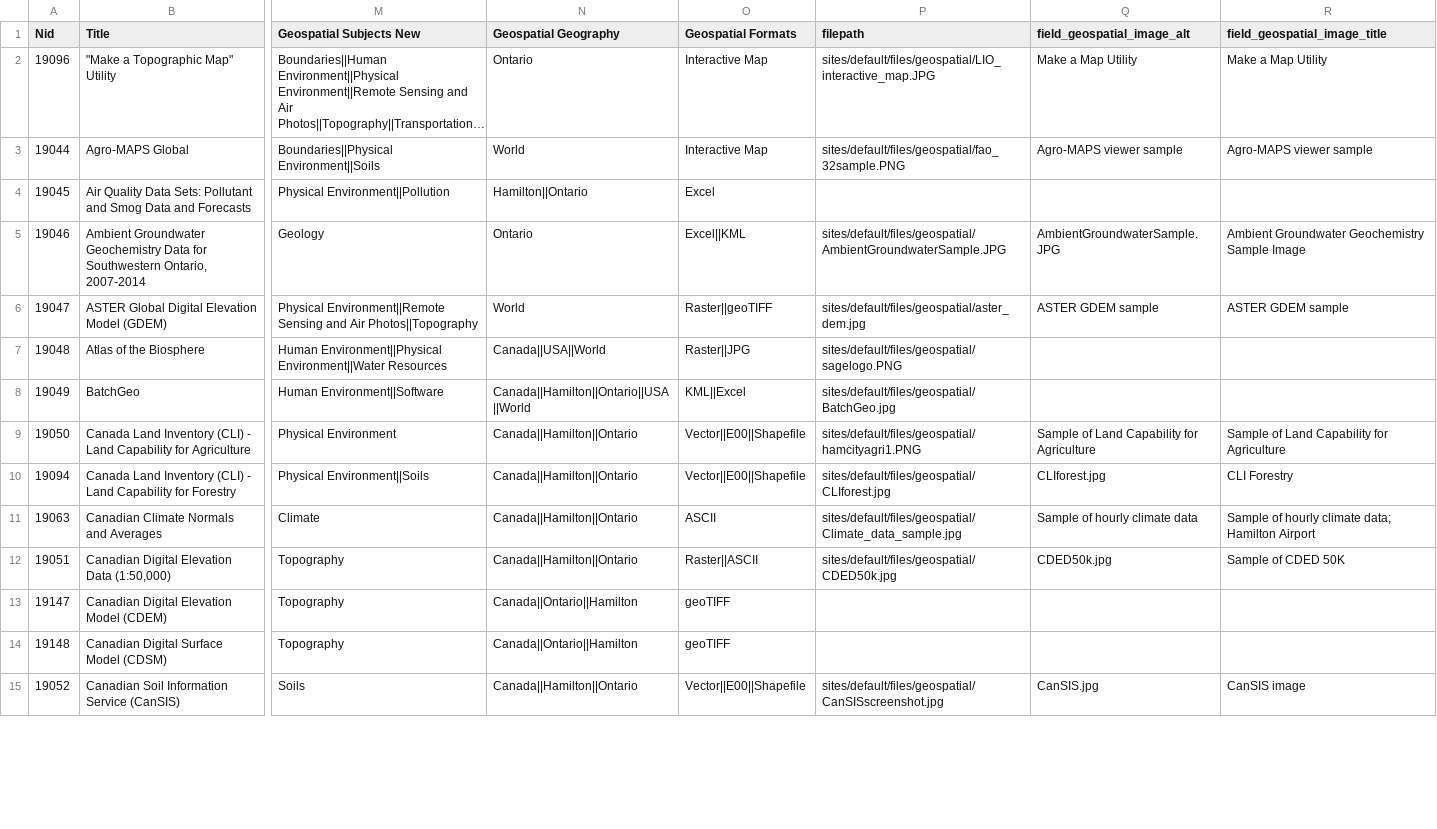
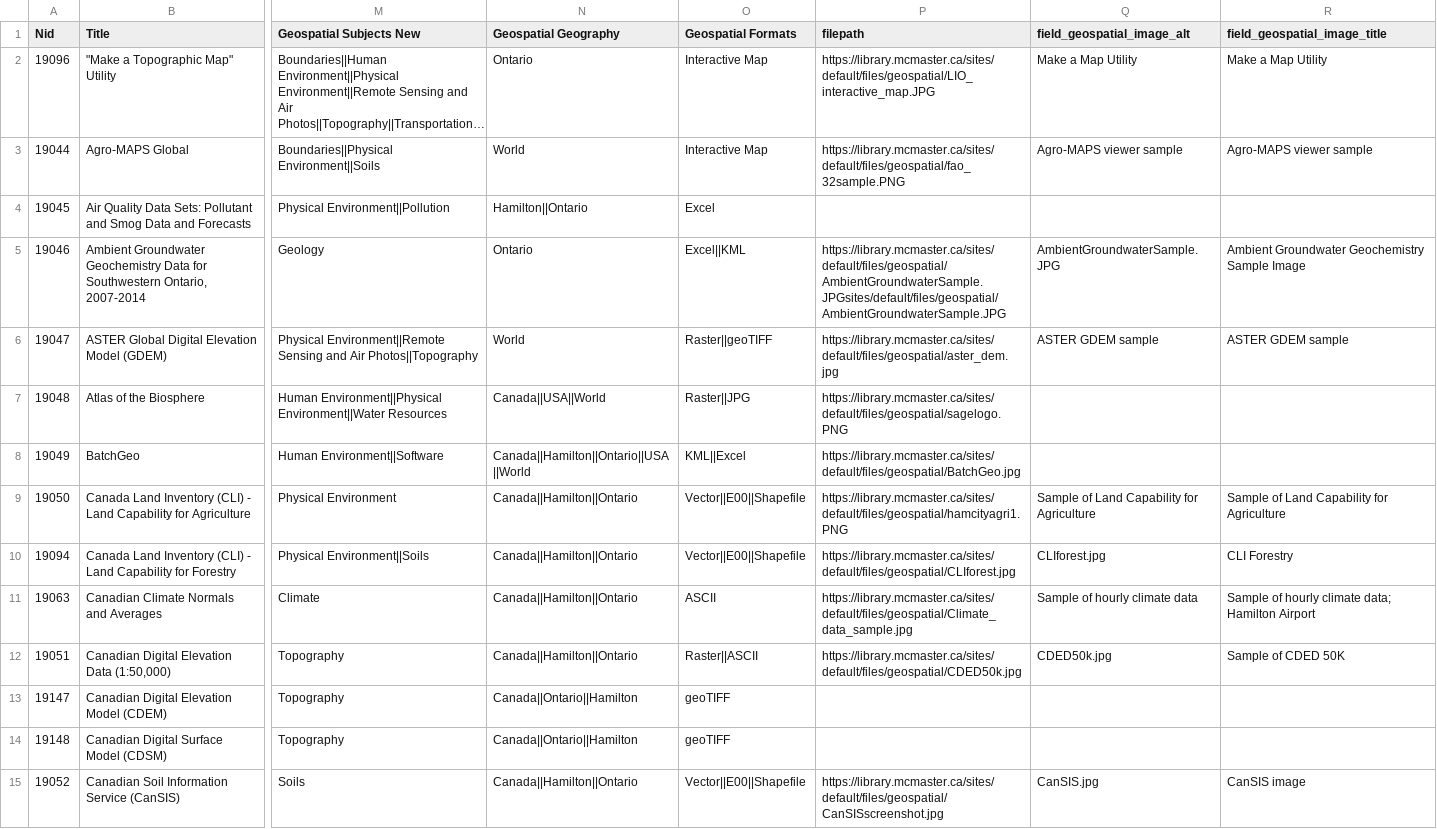
Before and after one commit to McMaster-University-Library/GeoPortal-Harvester-Geospatial-Data-Pages, a CSV file: Geospatial_Data.csv, drawn as a sheet; only a part is shown, gaps mark what is left out; long unchanged cells end in …; the diff covers the shown part only; the diff names each change by its address in the sheet, - before the commit and + after, or states it on an @@ line.

Commit message:
Removing duplicates and fixing filepaths.

```diff
--- a/Geospatial_Data.csv
+++ b/Geospatial_Data.csv
-P2 (filepath): sites/default/files/geospatial/LIO_interactive_map.JPG
+P2 (filepath): https://library.mcmaster.ca/sites/default/files/geospatial/LIO_interactive_map.JPG
-P3 (filepath): sites/default/files/geospatial/fao_32sample.PNG
+P3 (filepath): https://library.mcmaster.ca/sites/default/files/geospatial/fao_32sample.PNG
-P5 (filepath): sites/default/files/geospatial/AmbientGroundwaterSample.JPG
+P5 (filepath): https://library.mcmaster.ca/sites/default/files/geospatial/AmbientGroundwaterSample.JPGsites/default/files/geospatial/AmbientGroundwaterSample.JPG
-P6 (filepath): sites/default/files/geospatial/aster_dem.jpg
+P6 (filepath): https://library.mcmaster.ca/sites/default/files/geospatial/aster_dem.jpg
-P7 (filepath): sites/default/files/geospatial/sagelogo.PNG
+P7 (filepath): https://library.mcmaster.ca/sites/default/files/geospatial/sagelogo.PNG
-P8 (filepath): sites/default/files/geospatial/BatchGeo.jpg
+P8 (filepath): https://library.mcmaster.ca/sites/default/files/geospatial/BatchGeo.jpg
-P9 (filepath): sites/default/files/geospatial/hamcityagri1.PNG
+P9 (filepath): https://library.mcmaster.ca/sites/default/files/geospatial/hamcityagri1.PNG
-P10 (filepath): sites/default/files/geospatial/CLIforest.jpg
+P10 (filepath): https://library.mcmaster.ca/sites/default/files/geospatial/CLIforest.jpg
-P11 (filepath): sites/default/files/geospatial/Climate_data_sample.jpg
+P11 (filepath): https://library.mcmaster.ca/sites/default/files/geospatial/Climate_data_sample.jpg
-P12 (filepath): sites/default/files/geospatial/CDED50k.jpg
+P12 (filepath): https://library.mcmaster.ca/sites/default/files/geospatial/CDED50k.jpg
-P15 (filepath): sites/default/files/geospatial/CanSISscreenshot.jpg
+P15 (filepath): https://library.mcmaster.ca/sites/default/files/geospatial/CanSISscreenshot.jpg
```
Also changed, not shown: 84 edited cells elsewhere in this file, 1 other file.
